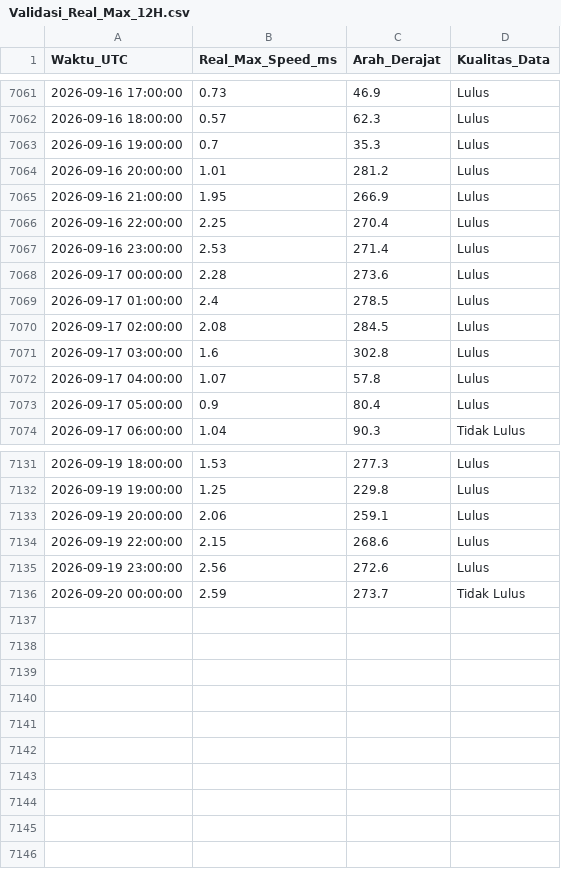
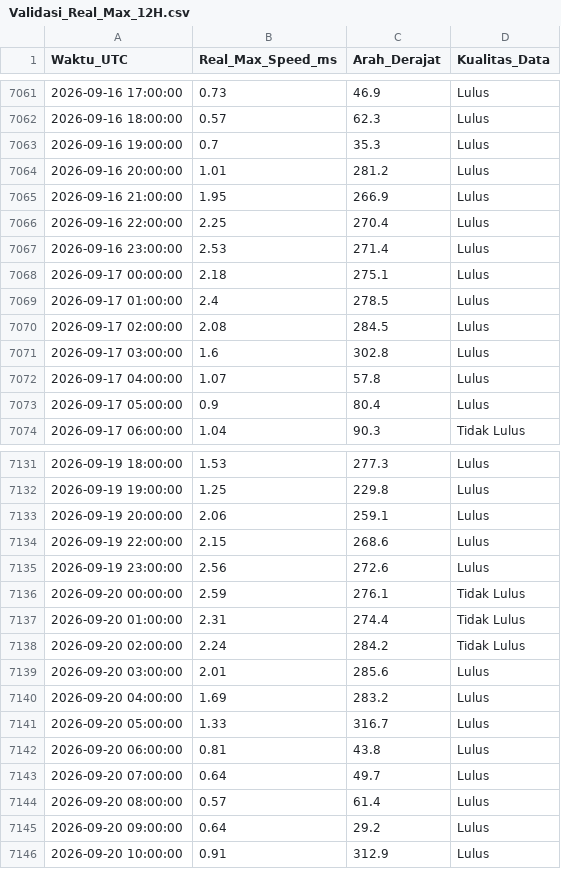
Before and after one commit to Umarhaidaralfaruq/MARLIN-Marine-Current-Intelligence-System, a CSV file: Hasil_Validasi/Validasi_Real_Max_12H.csv, drawn as a sheet; only a part is shown, gaps mark what is left out.

```diff
--- a/Hasil_Validasi/Validasi_Real_Max_12H.csv
+++ b/Hasil_Validasi/Validasi_Real_Max_12H.csv
@@ -7067,3 +7067,3 @@ Waktu_UTC,Real_Max_Speed_ms,Arah_Derajat,Kualitas_Data
 2026-09-16 23:00:00,2.53,271.4,Lulus
-2026-09-17 00:00:00,2.28,273.6,Lulus
+2026-09-17 00:00:00,2.18,275.1,Lulus
 2026-09-17 01:00:00,2.4,278.5,Lulus
@@ -7135,2 +7135,12 @@ Waktu_UTC,Real_Max_Speed_ms,Arah_Derajat,Kualitas_Data
 2026-09-19 23:00:00,2.56,272.6,Lulus
-2026-09-20 00:00:00,2.59,273.7,Tidak Lulus
+2026-09-20 00:00:00,2.59,276.1,Tidak Lulus
+2026-09-20 01:00:00,2.31,274.4,Tidak Lulus
+2026-09-20 02:00:00,2.24,284.2,Tidak Lulus
+2026-09-20 03:00:00,2.01,285.6,Lulus
+2026-09-20 04:00:00,1.69,283.2,Lulus
+2026-09-20 05:00:00,1.33,316.7,Lulus
+2026-09-20 06:00:00,0.81,43.8,Lulus
+2026-09-20 07:00:00,0.64,49.7,Lulus
+2026-09-20 08:00:00,0.57,61.4,Lulus
+2026-09-20 09:00:00,0.64,29.2,Lulus
+2026-09-20 10:00:00,0.91,312.9,Lulus
```
Also changed, not shown: 1 other file.
